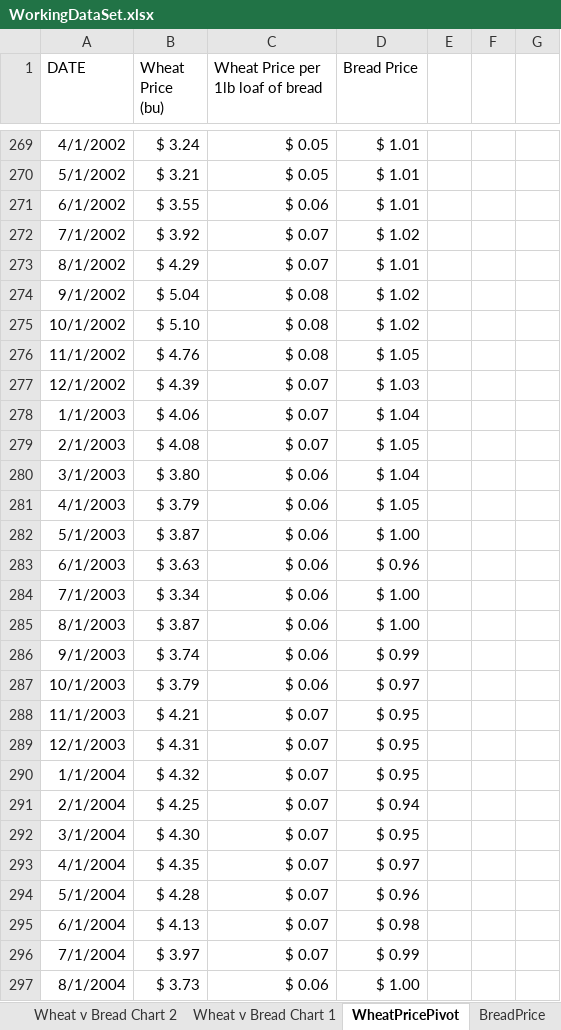
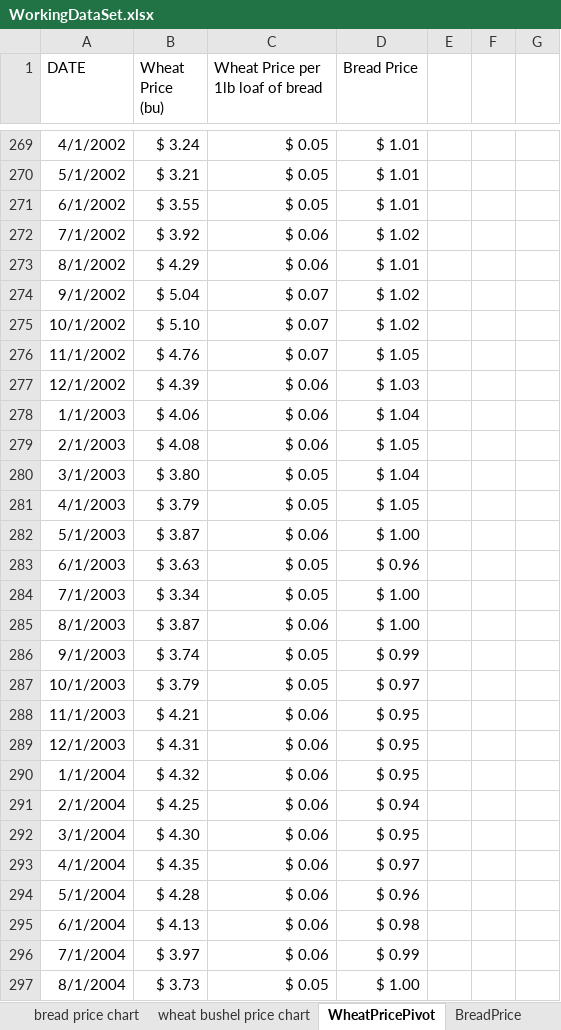
Before and after one commit to aparrott1974/Project_1, an Excel workbook: WorkingDataSet.xlsx, sheet WheatPricePivot, drawn as a sheet; only a part is shown, gaps mark what is left out; values as stored, in another font and other column widths than the file's, no borders; charts and pictures and table styles not drawn; the diff covers the shown part only; the diff names each change by its address in the sheet, - before the commit and + after, or states it on an @@ line.

```diff
--- a/WorkingDataSet.xlsx (sheet WheatPricePivot)
+++ b/WorkingDataSet.xlsx (sheet WheatPricePivot)
+sheet tab: bread price chart
+sheet tab: wheat bushel price chart
-C271: $ 0.06
+C271: $ 0.05
-C272:C273: $ 0.07
+C272:C273: $ 0.06
-C274:C276: $ 0.08
+C274:C276: $ 0.07
-C277:C279: $ 0.07
+C277:C279: $ 0.06
-C280:C281: $ 0.06
+C280:C281: $ 0.05
-C283:C284: $ 0.06
+C283:C284: $ 0.05
-C286:C287: $ 0.06
+C286:C287: $ 0.05
-C288:C296: $ 0.07
+C288:C296: $ 0.06
-C297: $ 0.06
+C297: $ 0.05
```
Also changed, not shown: 391 edited cells elsewhere in this sheet, sheet Wheat v Bread Chart 3, other sheet tabs, formulas that keep their value, charts or pictures, 1 other file.
